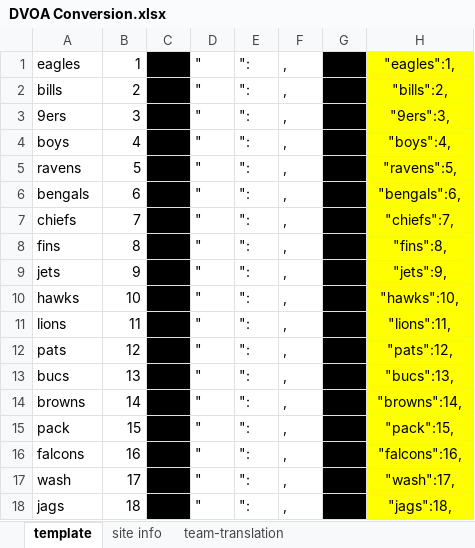
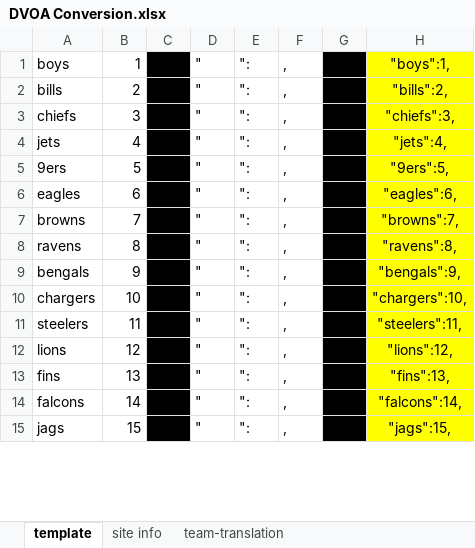
Before and after one commit to jpcollins19/dvoa-pick-em, an Excel workbook: excel_docs/DVOA Conversion.xlsx, sheet template, drawn as a sheet; only a part is shown; values as stored, in another font and other column widths than the file's, no borders; removed rows and columns are numbered as before the commit, all else as after; the diff covers the shown part only; the diff names each change by its address in the sheet, - before the commit and + after, or states it on an @@ line.

```diff
--- a/excel_docs/DVOA Conversion.xlsx (sheet template)
+++ b/excel_docs/DVOA Conversion.xlsx (sheet template)
-A1: eagles
+A1: boys
-H1: "eagles":1,
+H1: "boys":1,
+row 3: chiefs | 3 |  | " | ": | , |  | "chiefs":3,
+row 4: jets | 4 |  | " | ": | , |  | "jets":4,
-B5: 3
+B5: 5
-H5: "9ers":3,
+H5: "9ers":5,
+row 6: eagles | 6 |  | " | ": | , |  | "eagles":6,
-A7: boys
+A7: browns
-B7: 4
+B7: 7
-H7: "boys":4,
+H7: "browns":7,
-B8: 5
+B8: 8
-H8: "ravens":5,
+H8: "ravens":8,
-B9: 6
+B9: 9
-H9: "bengals":6,
+H9: "bengals":9,
-row 7: chiefs | 7 |  | " | ": | , |  | "chiefs":7,
-row 8: fins | 8 |  | " | ": | , |  | "fins":8,
-row 9: jets | 9 |  | " | ": | , |  | "jets":9,
-A10: hawks
+A10: chargers
-H10: "hawks":10,
+H10: "chargers":10,
+row 11: steelers | 11 |  | " | ": | , |  | "steelers":11,
-B12: 11
+B12: 12
-H12: "lions":11,
+H12: "lions":12,
-row 12: pats | 12 |  | " | ": | , |  | "pats":12,
-A13: bucs
+A13: fins
-H13: "bucs":13,
+H13: "fins":13,
-row 14: browns | 14 |  | " | ": | , |  | "browns":14,
-row 15: pack | 15 |  | " | ": | , |  | "pack":15,
-B14: 16
+B14: 14
-H14: "falcons":16,
+H14: "falcons":14,
-row 17: wash | 17 |  | " | ": | , |  | "wash":17,
-B15: 18
+B15: 15
-H15: "jags":18,
+H15: "jags":15,
```
Also changed, not shown: 8 added rows, 5 removed rows and 14 edited cells elsewhere in this sheet, sheet site info, formulas that keep their value, 4 other files.
